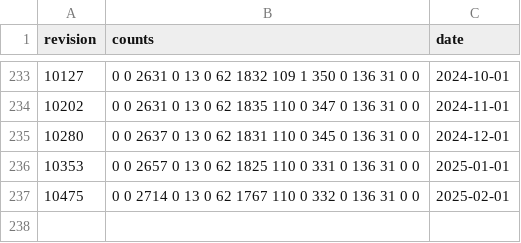
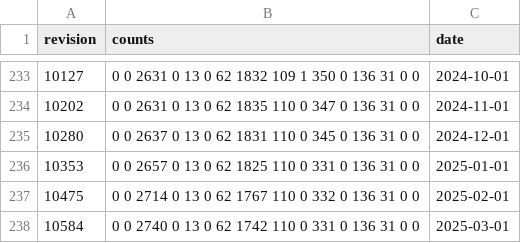
Before and after one commit to pombase/genome_changelog, a TSV file: gene_characterisation_status/results/merged_counts.tsv, drawn as a sheet; only a part is shown, gaps mark what is left out.

```diff
--- a/gene_characterisation_status/results/merged_counts.tsv
+++ b/gene_characterisation_status/results/merged_counts.tsv
@@ -237 +237,2 @@ revision	counts	date
 10475	0 0 2714 0 13 0 62 1767 110 0 332 0 136 31 0 0	2025-02-01
+10584	0 0 2740 0 13 0 62 1742 110 0 331 0 136 31 0 0	2025-03-01
```
Also changed, not shown: gene_characterisation_status/results/formatted_counts.tsv, 1 other file.
